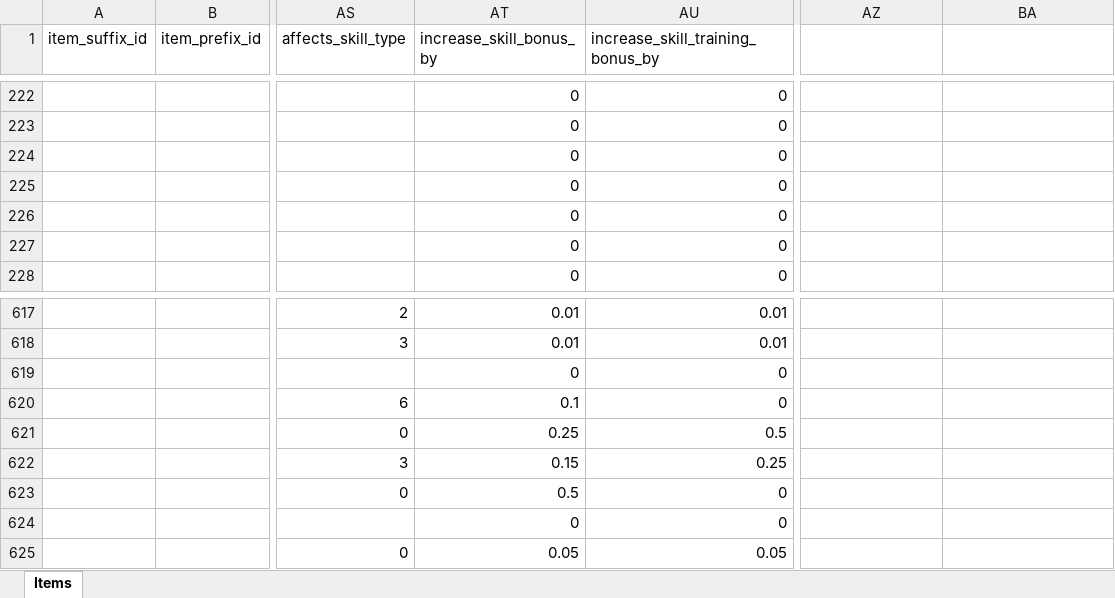
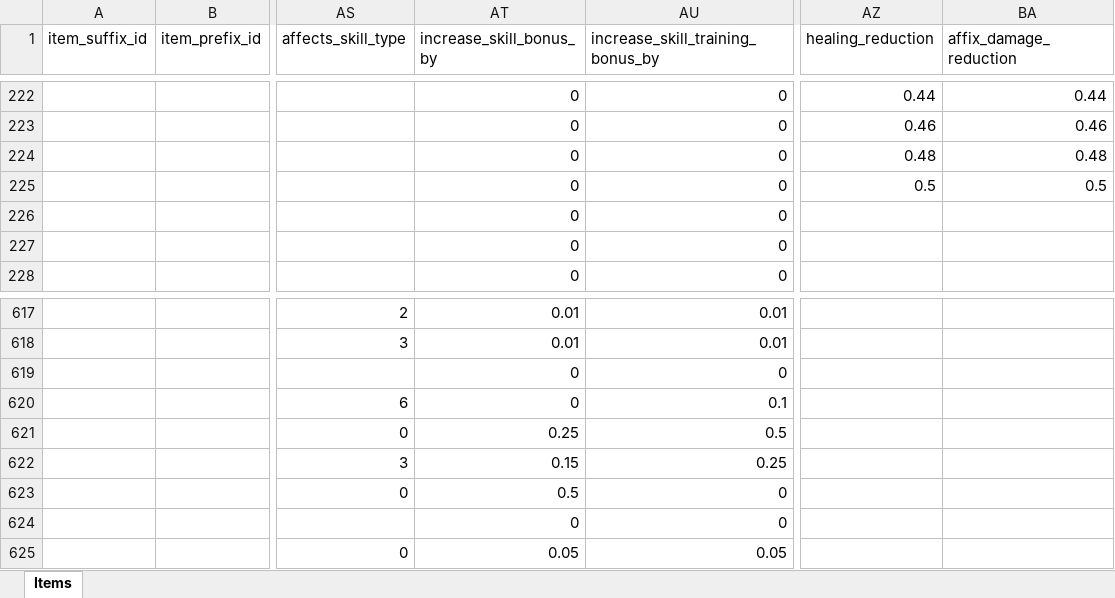
Before and after one commit to AdamKyle/flare, an Excel workbook: resources/data-imports/items.xlsx, sheet Items, drawn as a sheet; only a part is shown, gaps mark what is left out; values as stored, in another font and other column widths than the file's, no borders; the diff covers the shown part only; the diff names each change by its address in the sheet, - before the commit and + after, or states it on an @@ line.

Commit message:
Updated skills, added new migration.
- Voidance (devouring light) is in place for enemies.
- Voidance is not in place for players, but they are effected by the
  monsters abillityto void them.

```diff
--- a/resources/data-imports/items.xlsx (sheet Items)
+++ b/resources/data-imports/items.xlsx (sheet Items)
-AZ1: (empty)
+AZ1: healing_reduction
-BA1: (empty)
+BA1: affix_damage_reduction
-AZ222 (healing_reduction): (empty)
+AZ222 (healing_reduction): 0.44
-BA222 (affix_damage_reduction): (empty)
+BA222 (affix_damage_reduction): 0.44
-AZ223 (healing_reduction): (empty)
+AZ223 (healing_reduction): 0.46
-BA223 (affix_damage_reduction): (empty)
+BA223 (affix_damage_reduction): 0.46
-AZ224 (healing_reduction): (empty)
+AZ224 (healing_reduction): 0.48
-BA224 (affix_damage_reduction): (empty)
+BA224 (affix_damage_reduction): 0.48
-AZ225 (healing_reduction): (empty)
+AZ225 (healing_reduction): 0.5
-BA225 (affix_damage_reduction): (empty)
+BA225 (affix_damage_reduction): 0.5
-AT620 (increase_skill_bonus_by): 0.1
+AT620 (increase_skill_bonus_by): 0
-AU620 (increase_skill_training_bonus_by): 0
+AU620 (increase_skill_training_bonus_by): 0.1
```
Also changed, not shown: 64 edited cells elsewhere in this sheet, resources/data-imports/skills.xlsx, 22 other files.
